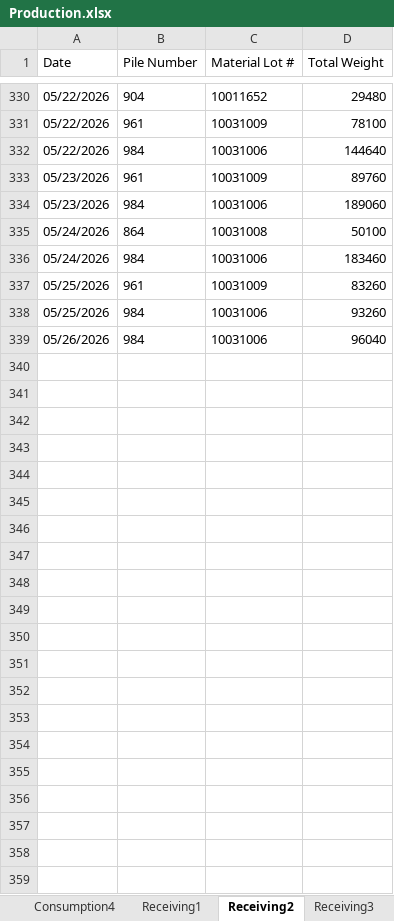
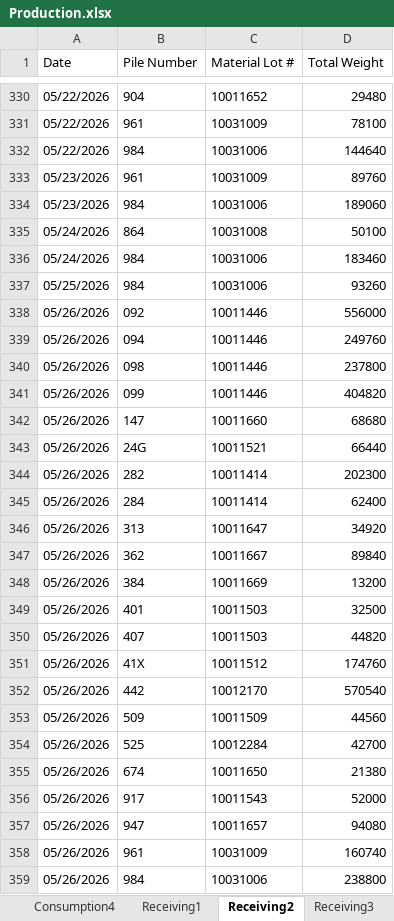
Before and after one commit to Harsco36Map/Yardmap, an Excel workbook: Production.xlsx, sheet Receiving2, drawn as a sheet; only a part is shown, gaps mark what is left out; values as stored, in another font and other column widths than the file's, no borders; removed rows and columns are numbered as before the commit, all else as after; the diff names each change by its address in the sheet, - before the commit and + after, or states it on an @@ line.

```diff
--- a/Production.xlsx (sheet Receiving2)
+++ b/Production.xlsx (sheet Receiving2)
-row 337: 05/25/2026 | 961 | 10031009 | 83260
+row 338: 05/26/2026 | 092 | 10011446 | 556000
+row 339: 05/26/2026 | 094 | 10011446 | 249760
+row 340: 05/26/2026 | 098 | 10011446 | 237800
+row 341: 05/26/2026 | 099 | 10011446 | 404820
+row 342: 05/26/2026 | 147 | 10011660 | 68680
+row 343: 05/26/2026 | 24G | 10011521 | 66440
+row 344: 05/26/2026 | 282 | 10011414 | 202300
+row 345: 05/26/2026 | 284 | 10011414 | 62400
+row 346: 05/26/2026 | 313 | 10011647 | 34920
+row 347: 05/26/2026 | 362 | 10011667 | 89840
+row 348: 05/26/2026 | 384 | 10011669 | 13200
+row 349: 05/26/2026 | 401 | 10011503 | 32500
+row 350: 05/26/2026 | 407 | 10011503 | 44820
+row 351: 05/26/2026 | 41X | 10011512 | 174760
+row 352: 05/26/2026 | 442 | 10012170 | 570540
+row 353: 05/26/2026 | 509 | 10011509 | 44560
+row 354: 05/26/2026 | 525 | 10012284 | 42700
+row 355: 05/26/2026 | 674 | 10011650 | 21380
+row 356: 05/26/2026 | 917 | 10011543 | 52000
+row 357: 05/26/2026 | 947 | 10011657 | 94080
+row 358: 05/26/2026 | 961 | 10031009 | 160740
-D359 (Total Weight): 96040
+D359 (Total Weight): 238800
```
Also changed, not shown: sheet Consumption4, sheet Receiving3, sheet Consumption2, sheet Consumption3, sheet Consumption1, sheet Receiving1.
